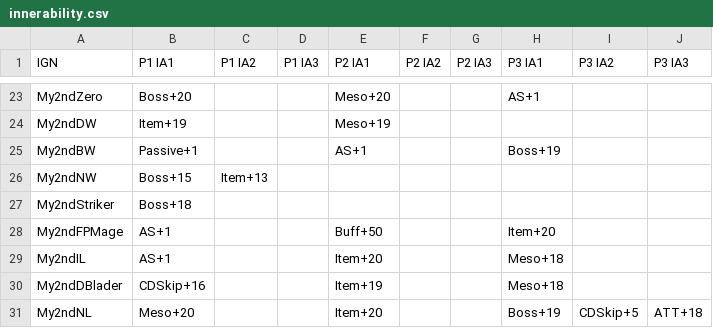
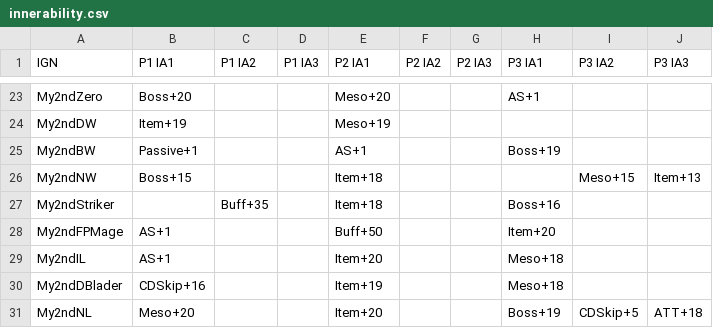
Before and after one commit to My2ndAngelic/Maple-Progression-Tracker, a CSV file: data/innerability.csv, drawn as a sheet; only a part is shown, gaps mark what is left out.

Commit message:
Update innerability.csv

```diff
--- a/data/innerability.csv
+++ b/data/innerability.csv
@@ -25,4 +25,4 @@ My2ndDW,Item+19,,,Meso+19,,,,,
 My2ndBW,Passive+1,,,AS+1,,,Boss+19,,
-My2ndNW,Boss+15,Item+13,,,,,,,
-My2ndStriker,Boss+18,,,,,,,,
+My2ndNW,Boss+15,,,Item+18,,,,Meso+15,Item+13
+My2ndStriker,,Buff+35,,Item+18,,,Boss+16,,
 My2ndFPMage,AS+1,,,Buff+50,,,Item+20,,
```
